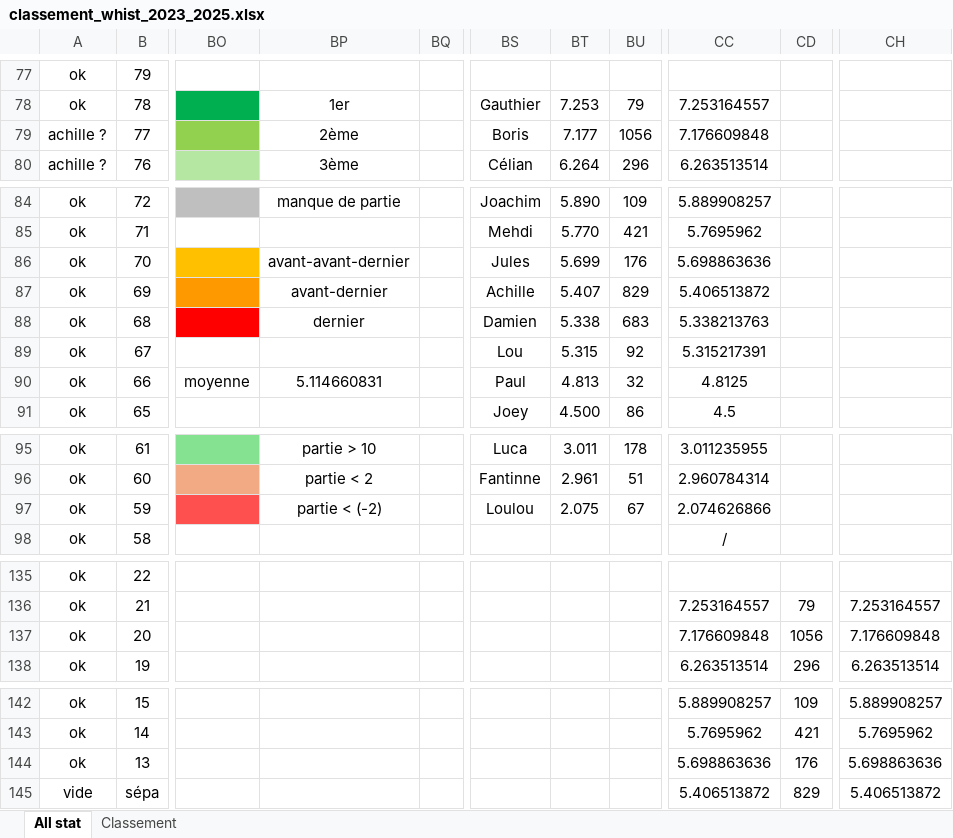
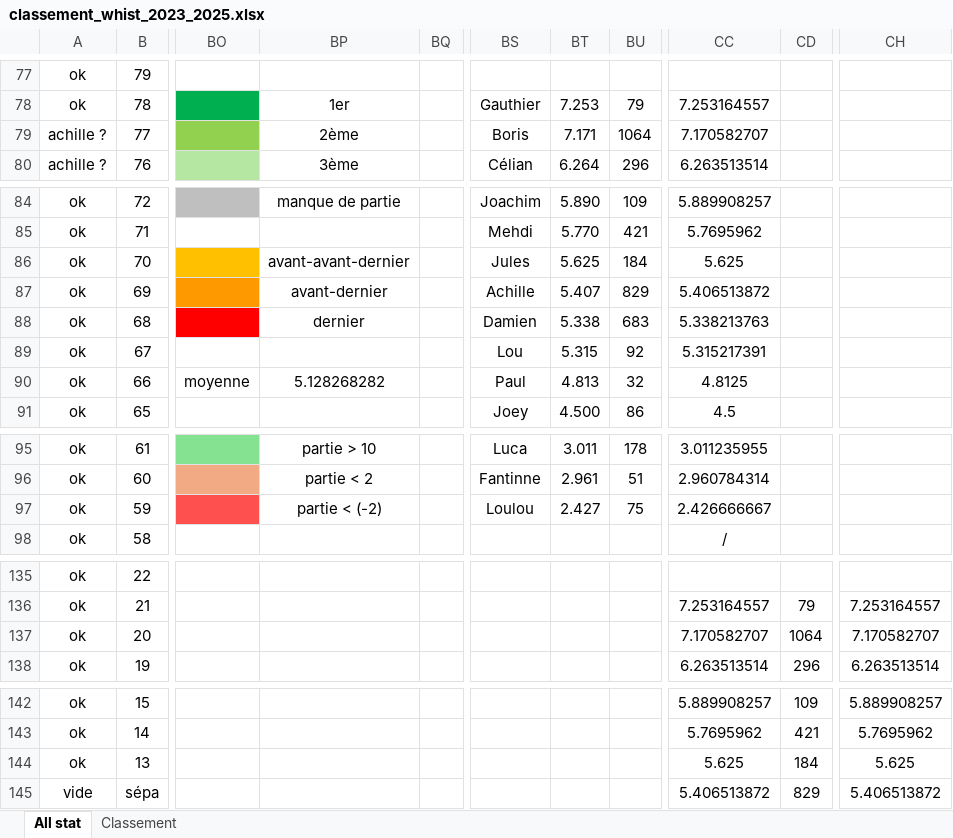
Before and after one commit to boris500/podium-quiz, an Excel workbook: classement_whist_2023_2025.xlsx, sheet All stat, drawn as a sheet; only a part is shown, gaps mark what is left out; values as stored, in another font and other column widths than the file's, no borders; conditional formats not drawn; the diff covers the shown part only; the diff names each change by its address in the sheet, - before the commit and + after, or states it on an @@ line.

```diff
--- a/classement_whist_2023_2025.xlsx (sheet All stat)
+++ b/classement_whist_2023_2025.xlsx (sheet All stat)
-BT79: 7.177
+BT79: 7.171
-BU79: 1056
+BU79: 1064
-CC79: 7.176609848
+CC79: 7.170582707
-BT86: 5.699
+BT86: 5.625
-BU86: 176
+BU86: 184
-CC86: 5.698863636
+CC86: 5.625
-BP90: 5.114660831
+BP90: 5.128268282
-BT97: 2.075
+BT97: 2.427
-BU97: 67
+BU97: 75
-CC97: 2.074626866
+CC97: 2.426666667
-CC137: 7.176609848
+CC137: 7.170582707
-CD137: 1056
+CD137: 1064
-CH137: 7.176609848
+CH137: 7.170582707
-CC144: 5.698863636
+CC144: 5.625
-CD144: 176
+CD144: 184
-CH144: 5.698863636
+CH144: 5.625
```
Also changed, not shown: 41 edited cells elsewhere in this sheet, sheet Classement.
